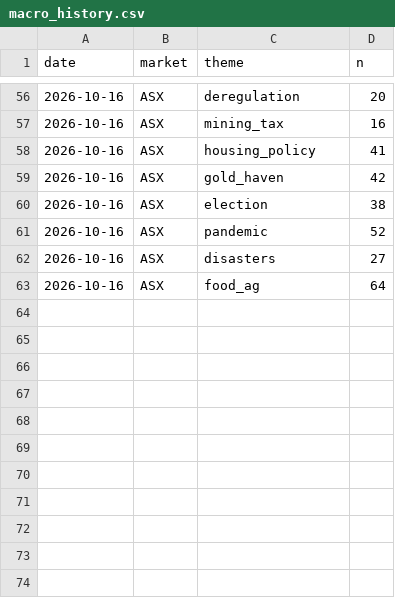
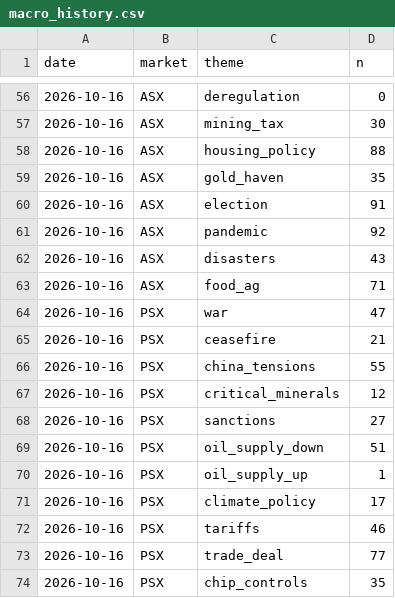
Before and after one commit to clyphor/stock-screener, a CSV file: results/macro_history.csv, drawn as a sheet; only a part is shown, gaps mark what is left out; the diff covers the shown part only.

```diff
--- a/results/macro_history.csv
+++ b/results/macro_history.csv
@@ -56,8 +56,19 @@ date,market,theme,n
-2026-10-16,ASX,deregulation,20
-2026-10-16,ASX,mining_tax,16
-2026-10-16,ASX,housing_policy,41
-2026-10-16,ASX,gold_haven,42
-2026-10-16,ASX,election,38
-2026-10-16,ASX,pandemic,52
-2026-10-16,ASX,disasters,27
-2026-10-16,ASX,food_ag,64
+2026-10-16,ASX,deregulation,0
+2026-10-16,ASX,mining_tax,30
+2026-10-16,ASX,housing_policy,88
+2026-10-16,ASX,gold_haven,35
+2026-10-16,ASX,election,91
+2026-10-16,ASX,pandemic,92
+2026-10-16,ASX,disasters,43
+2026-10-16,ASX,food_ag,71
+2026-10-16,PSX,war,47
+2026-10-16,PSX,ceasefire,21
+2026-10-16,PSX,china_tensions,55
+2026-10-16,PSX,critical_minerals,12
+2026-10-16,PSX,sanctions,27
+2026-10-16,PSX,oil_supply_down,51
+2026-10-16,PSX,oil_supply_up,1
+2026-10-16,PSX,climate_policy,17
+2026-10-16,PSX,tariffs,46
+2026-10-16,PSX,trade_deal,77
+2026-10-16,PSX,chip_controls,35
```
Also changed, not shown: 18 added rows and 51 edited cells elsewhere in this file, 3 other files.
